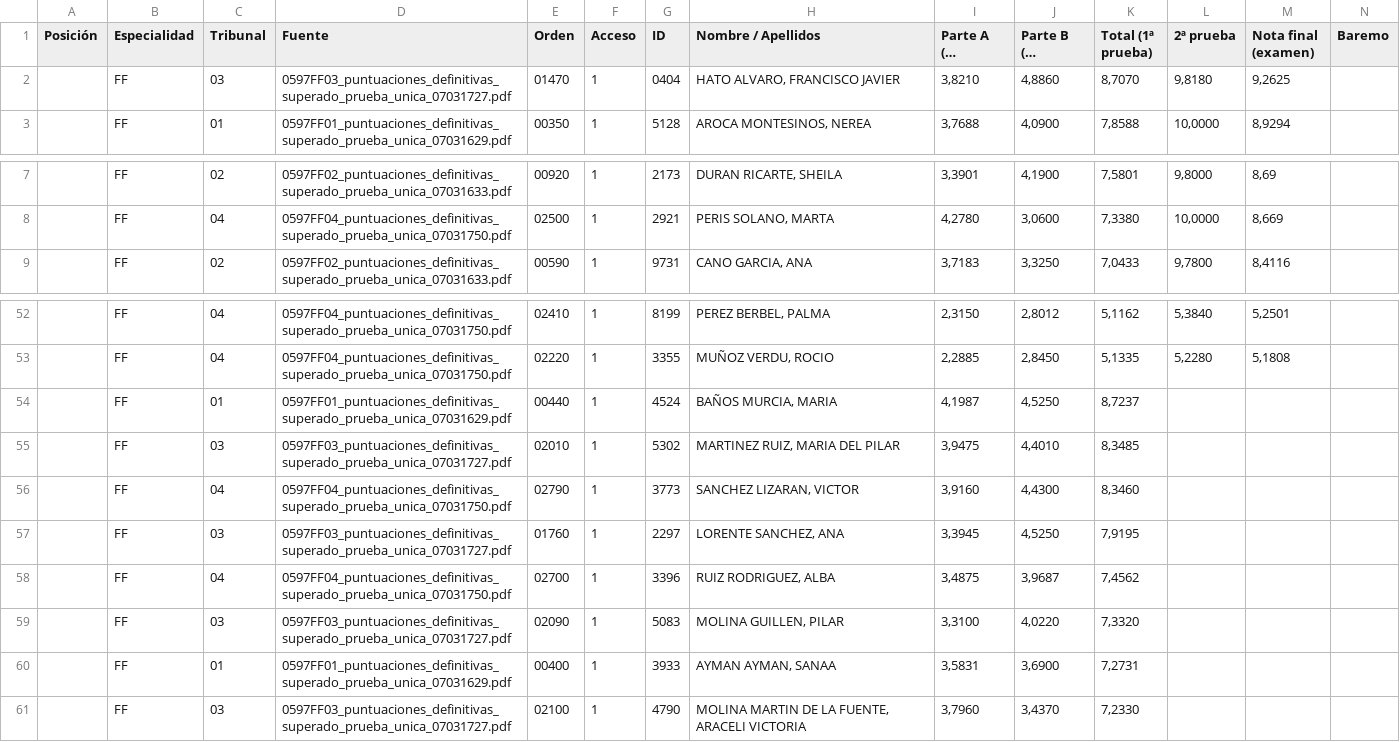
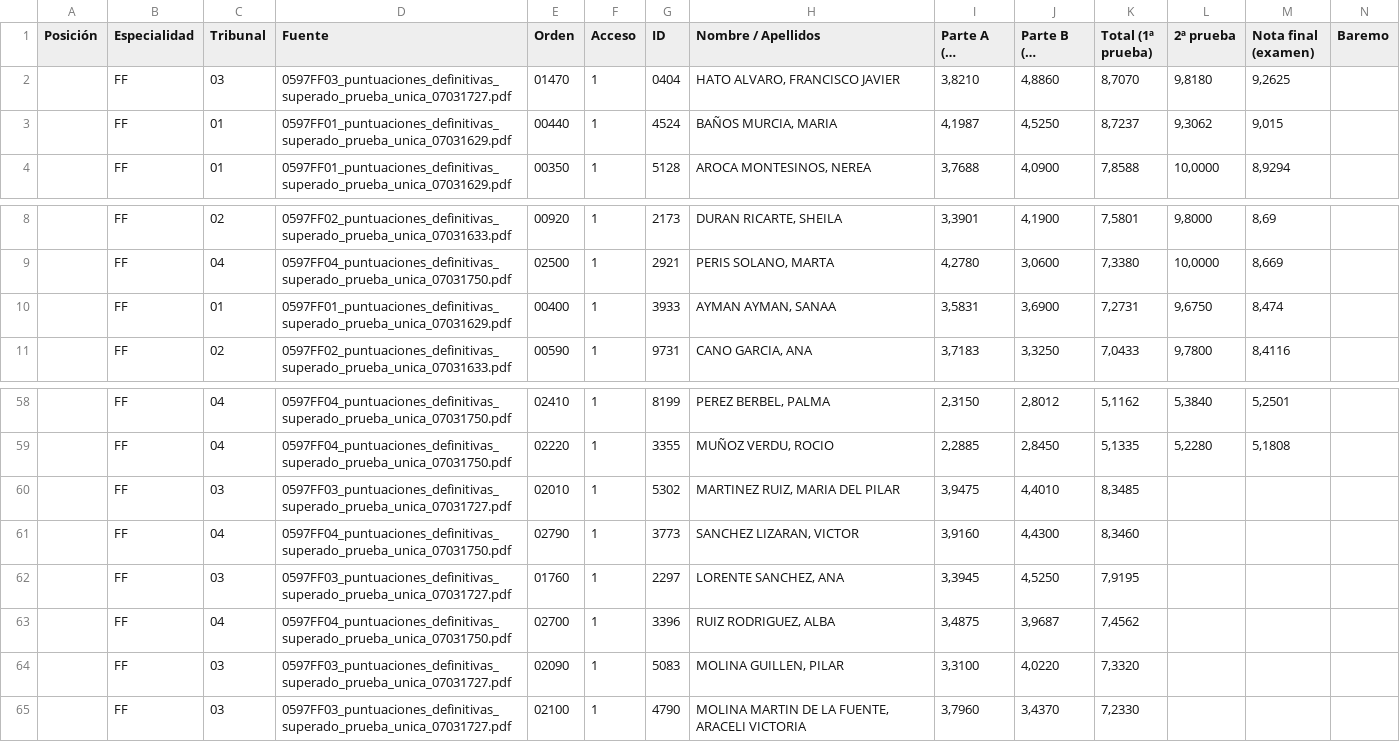
Before and after one commit to LearnInSpaceHQ/learninspacehq.github.io, a CSV file: FF.csv, drawn as a sheet; only a part is shown, gaps mark what is left out; long unchanged cells end in …; removed rows and columns are numbered as before the commit, all else as after; rows hold the shown columns only; the diff covers the shown part only; the diff names each change by its address in the sheet, - before the commit and + after, or states it on an @@ line.

```diff
--- a/FF.csv
+++ b/FF.csv
+row 3:  | FF | 01 | 0597FF01_puntuaciones_definitivas_superado_prueba_unica_07031629.pdf | 00440 | 1 | 4524 | BAÑOS MURCIA, MARIA | 4,1987 | 4,5250 | 8,7237 | 9,3062 | 9,015
+row 10:  | FF | 01 | 0597FF01_puntuaciones_definitivas_superado_prueba_unica_07031629.pdf | 00400 | 1 | 3933 | AYMAN AYMAN, SANAA | 3,5831 | 3,6900 | 7,2731 | 9,6750 | 8,474
-row 54:  | FF | 01 | 0597FF01_puntuaciones_definitivas_superado_prueba_unica_07031629.pdf | 00440 | 1 | 4524 | BAÑOS MURCIA, MARIA | 4,1987 | 4,5250 | 8,7237
-row 60:  | FF | 01 | 0597FF01_puntuaciones_definitivas_superado_prueba_unica_07031629.pdf | 00400 | 1 | 3933 | AYMAN AYMAN, SANAA | 3,5831 | 3,6900 | 7,2731
```
Also changed, not shown: 4 added rows and 4 removed rows elsewhere in this file, all_specialties.csv, 2 other files.
